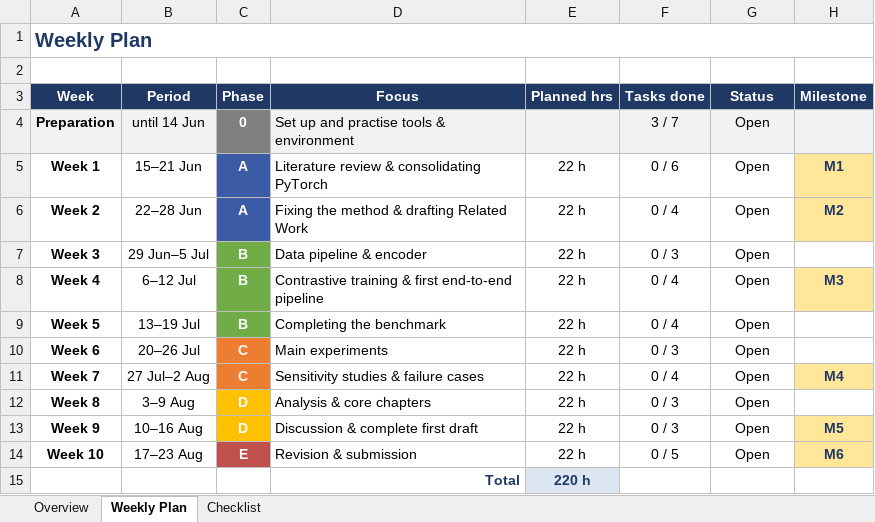
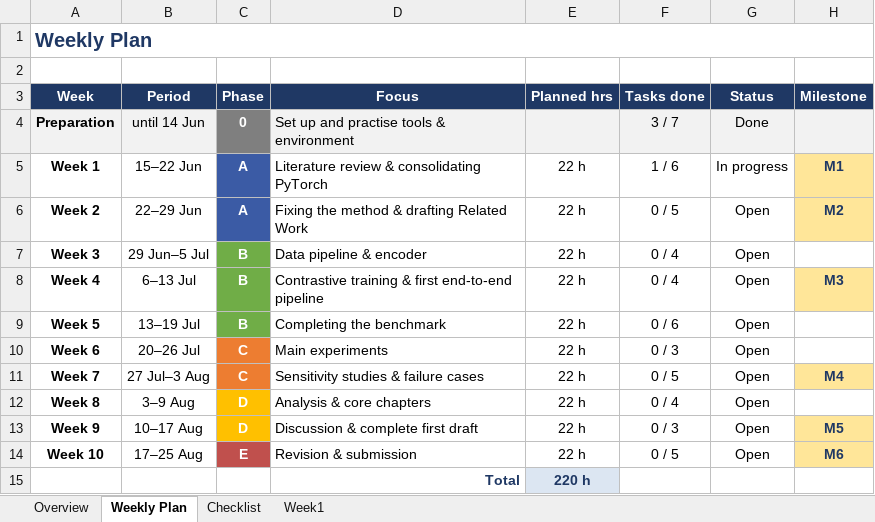
Before and after one commit to HainNguy/thesis, an Excel workbook: plan/Thesis_Tracker_10_Weeks_EN.xlsx, sheet Weekly Plan, drawn as a sheet; values as stored, in another font and other column widths than the file's, no borders; conditional formats not drawn; the diff names each change by its address in the sheet, - before the commit and + after, or states it on an @@ line.

```diff
--- a/plan/Thesis_Tracker_10_Weeks_EN.xlsx (sheet Weekly Plan)
+++ b/plan/Thesis_Tracker_10_Weeks_EN.xlsx (sheet Weekly Plan)
+sheet tab: Week1
-G4 (Status): Open
+G4 (Status): Done
-B5 (Period): 15–21 Jun
+B5 (Period): 15–22 Jun
-F5 (Tasks done): 0 / 6
+F5 (Tasks done): 1 / 6
-G5 (Status): Open
+G5 (Status): In progress
-B6 (Period): 22–28 Jun
+B6 (Period): 22–29 Jun
-F6 (Tasks done): 0 / 4
+F6 (Tasks done): 0 / 5
-F7 (Tasks done): 0 / 3
+F7 (Tasks done): 0 / 4
-B8 (Period): 6–12 Jul
+B8 (Period): 6–13 Jul
-F9 (Tasks done): 0 / 4
+F9 (Tasks done): 0 / 6
-B11 (Period): 27 Jul–2 Aug
+B11 (Period): 27 Jul–3 Aug
-F11 (Tasks done): 0 / 4
+F11 (Tasks done): 0 / 5
-F12 (Tasks done): 0 / 3
+F12 (Tasks done): 0 / 4
-B13 (Period): 10–16 Aug
+B13 (Period): 10–17 Aug
-B14 (Period): 17–23 Aug
+B14 (Period): 17–25 Aug
```
Also changed, not shown: sheet Checklist, sheet Overview, formulas that keep their value.
